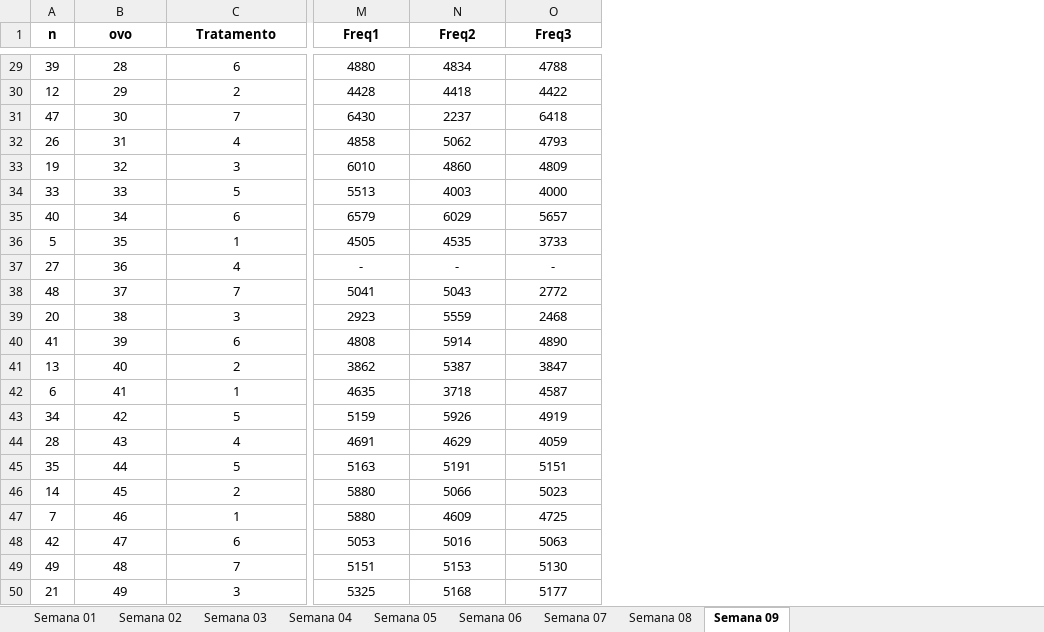
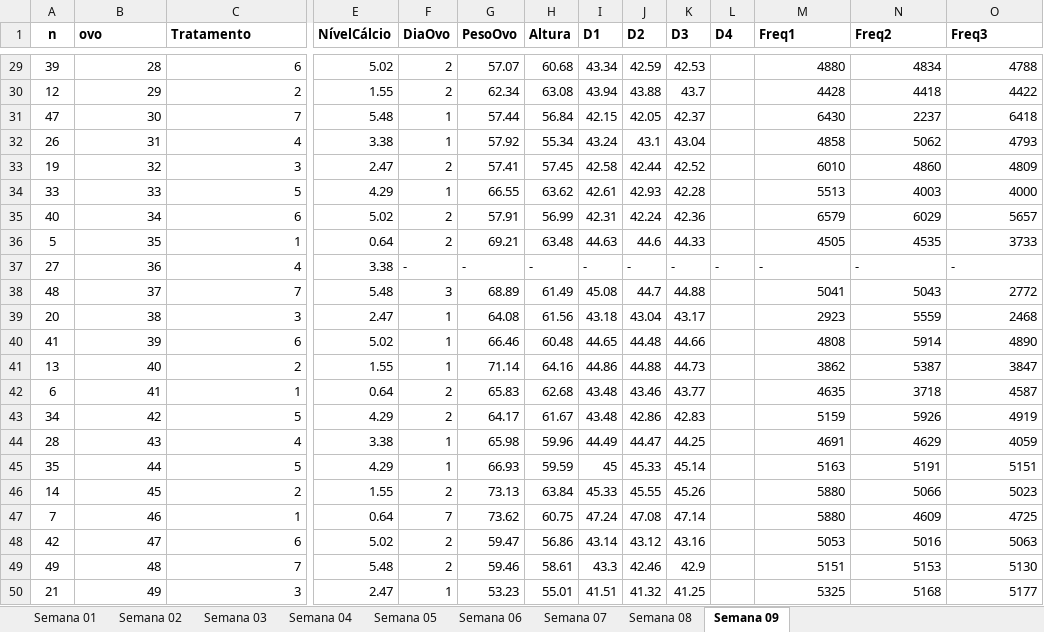
Before and after one commit to arpanosso/projeto_ovo, an Excel workbook: aplicativo/DADOS_CALCIO.xlsx, sheet Semana 09, drawn as a sheet; only a part is shown, gaps mark what is left out; values as stored, in another font and other column widths than the file's, no borders; the diff covers the shown part only; the diff names each change by its address in the sheet, - before the commit and + after, or states it on an @@ line.

```diff
--- a/aplicativo/DADOS_CALCIO.xlsx (sheet Semana 09)
+++ b/aplicativo/DADOS_CALCIO.xlsx (sheet Semana 09)
@@ column E (NívelCálcio) unhidden, rows 29-50: 5.02 | 1.55 | 5.48 | 3.38 | 2.47 | 4.29 | 5.02 | 0.64 | 3.38 | 5.48 | 2.47 | 5.02 | 1.55 | 0.64 | 4.29 | 3.38 | 4.29 | 1.55 | 0.64 | 5.02 | 5.48 | 2.47 @@
@@ column F (DiaOvo) unhidden, rows 29-50: 2 | 2 | 1 | 1 | 2 | 1 | 2 | 2 | - | 3 | 1 | 1 | 1 | 2 | 2 | 1 | 1 | 2 | 7 | 2 | 2 | 1 @@
@@ column G (PesoOvo) unhidden, rows 29-50: 57.07 | 62.34 | 57.44 | 57.92 | 57.41 | 66.55 | 57.91 | 69.21 | - | 68.89 | 64.08 | 66.46 | 71.14 | 65.83 | 64.17 | 65.98 | 66.93 | 73.13 | 73.62 | 59.47 | 59.46 | 53.23 @@
@@ column H (Altura) unhidden, rows 29-50: 60.68 | 63.08 | 56.84 | 55.34 | 57.45 | 63.62 | 56.99 | 63.48 | - | 61.49 | 61.56 | 60.48 | 64.16 | 62.68 | 61.67 | 59.96 | 59.59 | 63.84 | 60.75 | 56.86 | 58.61 | 55.01 @@
@@ column I (D1) unhidden, rows 29-50: 43.34 | 43.94 | 42.15 | 43.24 | 42.58 | 42.61 | 42.31 | 44.63 | - | 45.08 | 43.18 | 44.65 | 44.86 | 43.48 | 43.48 | 44.49 | 45 | 45.33 | 47.24 | 43.14 | 43.3 | 41.51 @@
@@ column J (D2) unhidden, rows 29-50: 42.59 | 43.88 | 42.05 | 43.1 | 42.44 | 42.93 | 42.24 | 44.6 | - | 44.7 | 43.04 | 44.48 | 44.88 | 43.46 | 42.86 | 44.47 | 45.33 | 45.55 | 47.08 | 43.12 | 42.46 | 41.32 @@
@@ column K (D3) unhidden, rows 29-50: 42.53 | 43.7 | 42.37 | 43.04 | 42.52 | 42.28 | 42.36 | 44.33 | - | 44.88 | 43.17 | 44.66 | 44.73 | 43.77 | 42.83 | 44.25 | 45.14 | 45.26 | 47.14 | 43.16 | 42.9 | 41.25 @@
@@ column L (D4) unhidden, row 37: - @@
-B1:C1 alignment: center
+B1:C1 alignment: left
-M1:O1 alignment: center
+M1:O1 alignment: left
-B29:C50 alignment: center
+B29:C50 alignment: right
-M29:O36 alignment: center
+M29:O36 alignment: right
-M37:O37 alignment: center
+M37:O37 alignment: left
-M38:O50 alignment: center
+M38:O50 alignment: right
```
Also changed, not shown: cell formats elsewhere in this sheet, sheet Semana 02, sheet Semana 08, sheet Semana 01, hidden cells, 4 other files.
